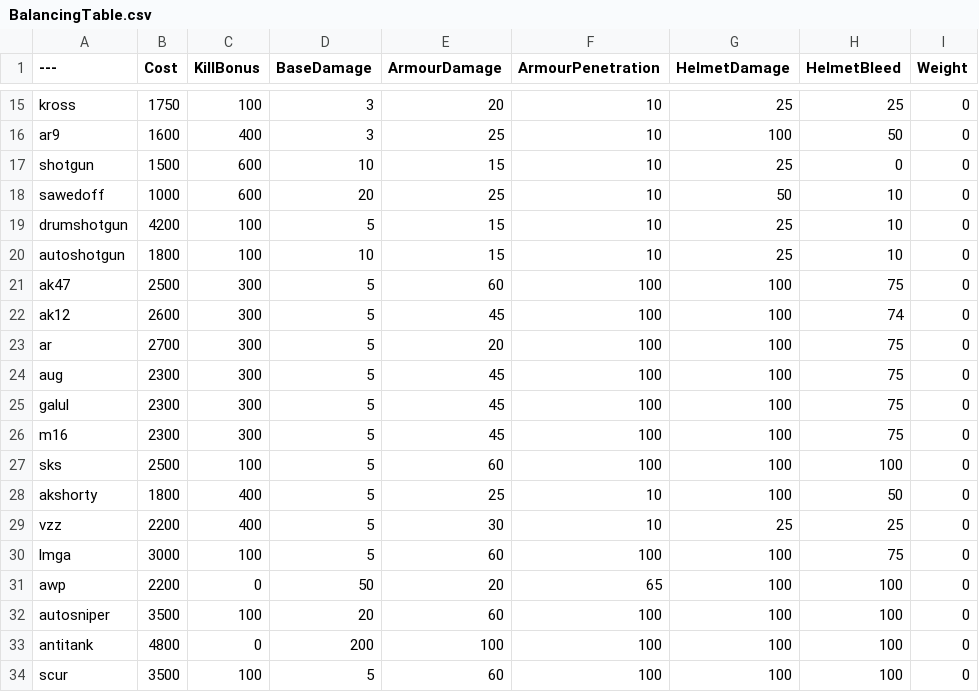
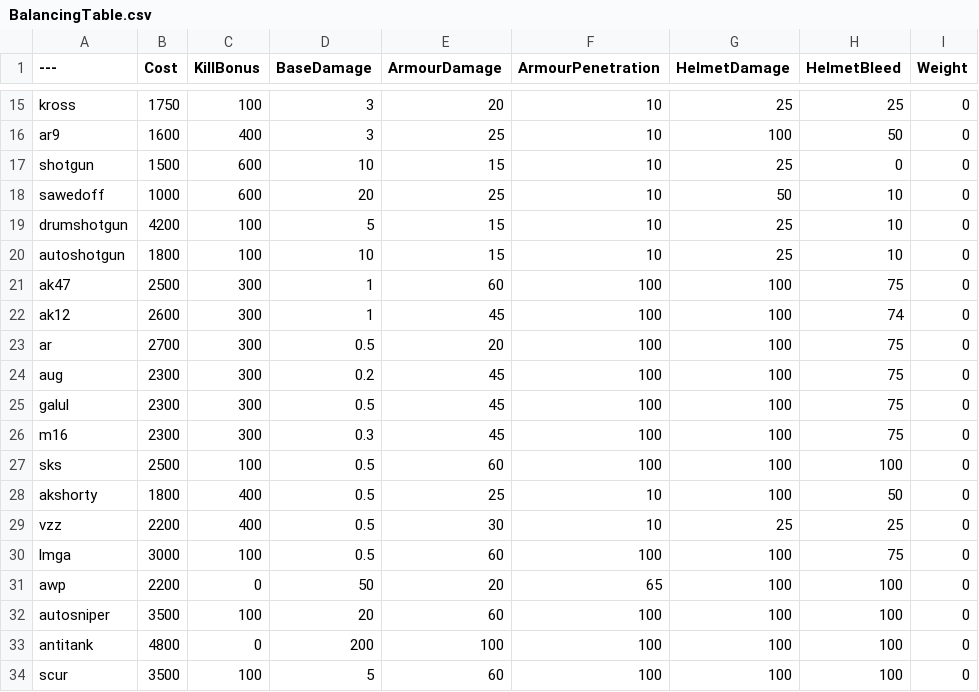
Before and after one commit to TheRealL4D2Ellis/BalancingTable, a CSV file: BalancingTable.csv, drawn as a sheet; only a part is shown, gaps mark what is left out; the diff names each change by its address in the sheet, - before the commit and + after, or states it on an @@ line.

Commit message:
Update BalancingTable.csv

```diff
--- a/BalancingTable.csv
+++ b/BalancingTable.csv
-D21:D22 (BaseDamage): 5
+D21:D22 (BaseDamage): 1
-D23 (BaseDamage): 5
+D23 (BaseDamage): 0.5
-D24 (BaseDamage): 5
+D24 (BaseDamage): 0.2
-D25 (BaseDamage): 5
+D25 (BaseDamage): 0.5
-D26 (BaseDamage): 5
+D26 (BaseDamage): 0.3
-D27:D30 (BaseDamage): 5
+D27:D30 (BaseDamage): 0.5
```
